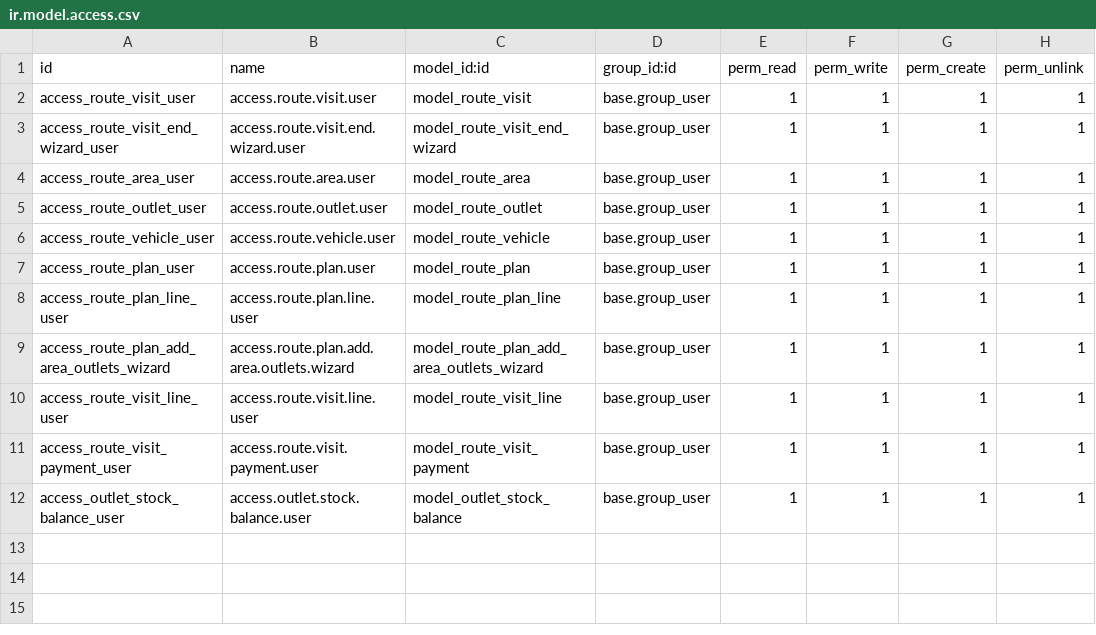
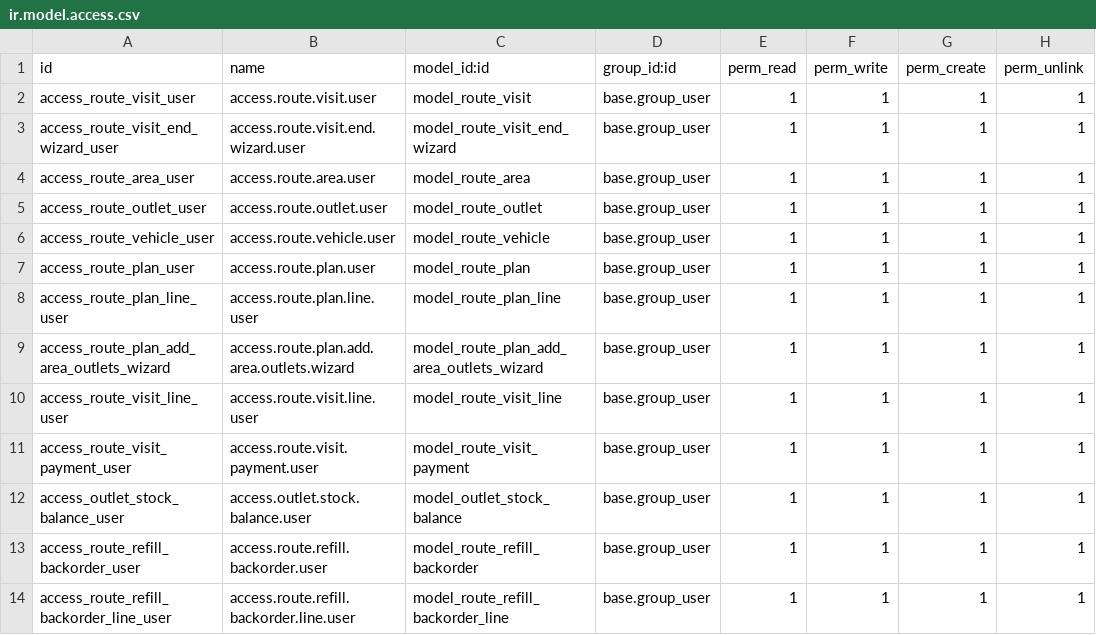
Before and after one commit to yfayed2006/Turkish-Elit, a CSV file: addons/route_core/security/ir.model.access.csv, drawn as a sheet; the diff names each change by its address in the sheet, - before the commit and + after, or states it on an @@ line.

Commit message:
Update ir.model.access.csv

```diff
--- a/addons/route_core/security/ir.model.access.csv
+++ b/addons/route_core/security/ir.model.access.csv
+row 13: access_route_refill_backorder_user | access.route.refill.backorder.user | model_route_refill_backorder | base.group_user | 1 | 1 | 1 | 1
+row 14: access_route_refill_backorder_line_user | access.route.refill.backorder.line.user | model_route_refill_backorder_line | base.group_user | 1 | 1 | 1 | 1
```
